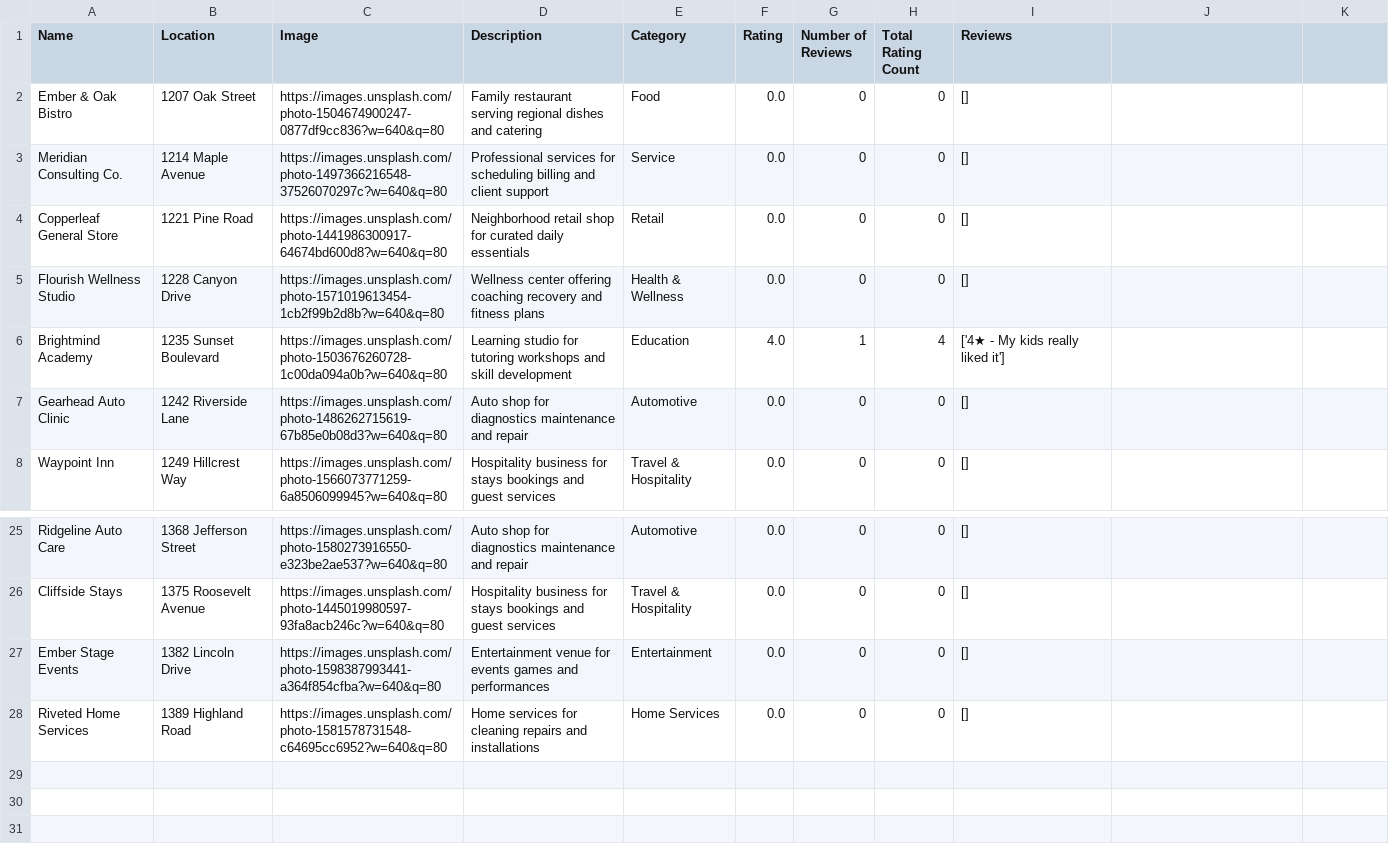
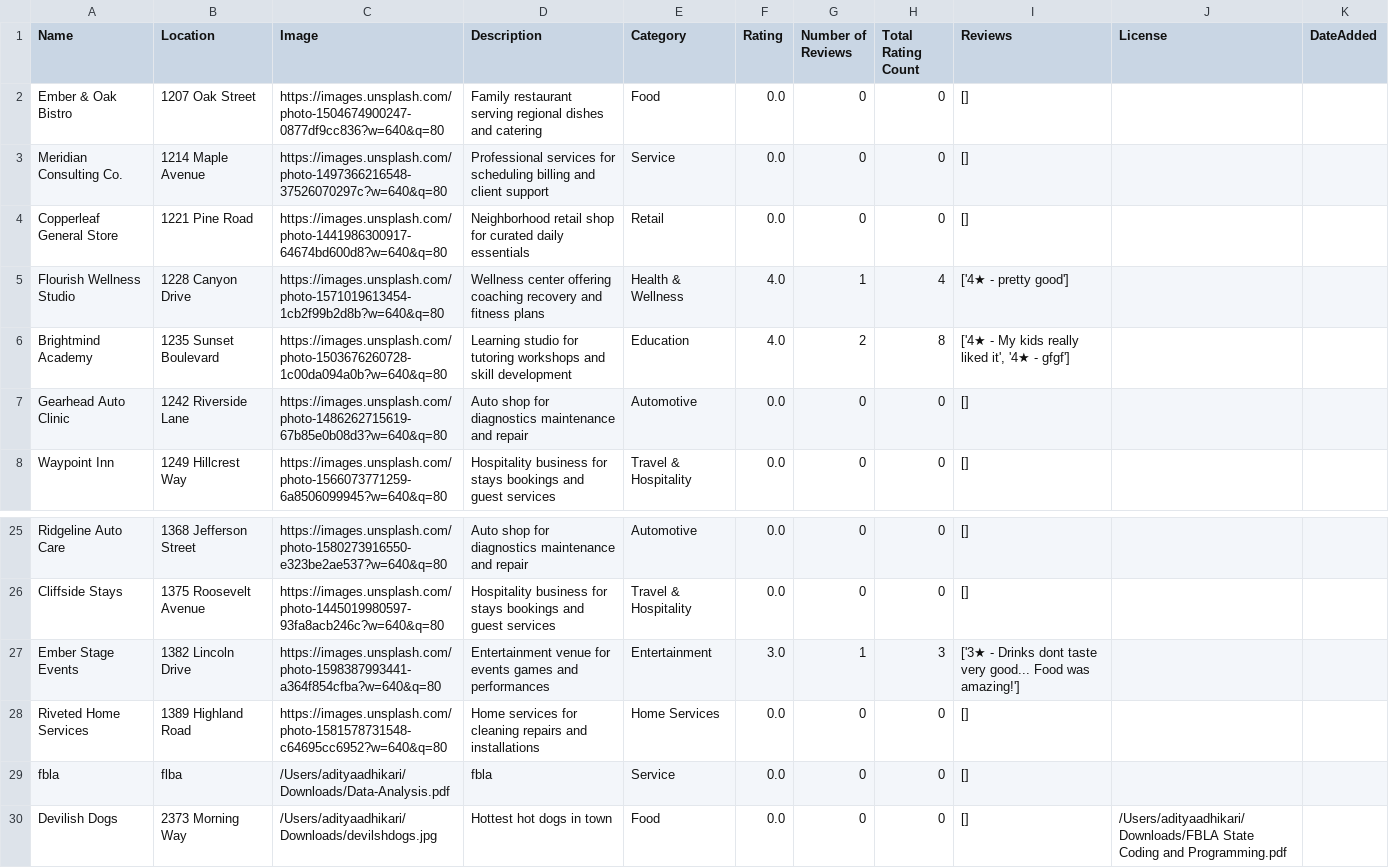
Before and after one commit to AdityaSAdhikari/fblastate, a CSV file: businesses.csv, drawn as a sheet; only a part is shown, gaps mark what is left out; the diff names each change by its address in the sheet, - before the commit and + after, or states it on an @@ line.

```diff
--- a/businesses.csv
+++ b/businesses.csv
-J1: (empty)
+J1: License
-K1: (empty)
+K1: DateAdded
-F5 (Rating): 0.0
+F5 (Rating): 4.0
-G5 (Number of Reviews): 0
+G5 (Number of Reviews): 1
-H5 (Total Rating Count): 0
+H5 (Total Rating Count): 4
-I5 (Reviews): []
+I5 (Reviews): ['4★ - pretty good']
-G6 (Number of Reviews): 1
+G6 (Number of Reviews): 2
-H6 (Total Rating Count): 4
+H6 (Total Rating Count): 8
-I6 (Reviews): ['4★ - My kids really liked it']
+I6 (Reviews): ['4★ - My kids really liked it', '4★ - gfgf']
-F27 (Rating): 0.0
+F27 (Rating): 3.0
-G27 (Number of Reviews): 0
+G27 (Number of Reviews): 1
-H27 (Total Rating Count): 0
+H27 (Total Rating Count): 3
-I27 (Reviews): []
+I27 (Reviews): ['3★ - Drinks dont taste very good... Food was amazing!']
+row 29: fbla | flba | /Users/adityaadhikari/Downloads/Data-Analysis.pdf | fbla | Service | 0.0 | 0 | 0 | []
+row 30: Devilish Dogs | 2373 Morning Way | /Users/adityaadhikari/Downloads/devilshdogs.jpg | Hottest hot dogs in town | Food | 0.0 | 0 | 0 | [] | /Users/adityaadhikari/Downloads/FBLA State Coding and Programming.pdf
```
Also changed, not shown: accounts.csv, 2 other files.
